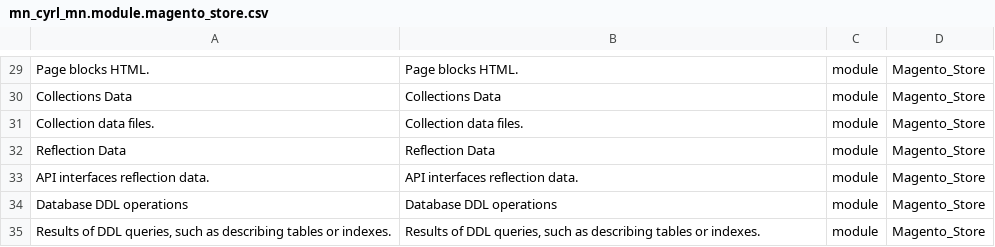
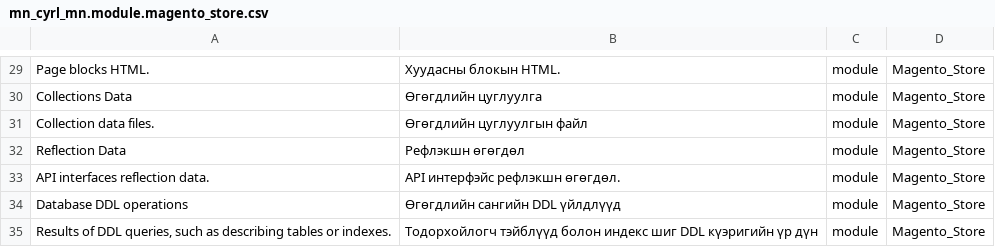
Before and after one commit to unitious/magento-2-mongolian-language-pack, a CSV file: mn_cyrl_mn.module.magento_store.csv, drawn as a sheet; only a part is shown, gaps mark what is left out; the diff covers the shown part only; the diff names each change by its address in the sheet, - before the commit and + after, or states it on an @@ line.

```diff
--- a/mn_cyrl_mn.module.magento_store.csv
+++ b/mn_cyrl_mn.module.magento_store.csv
-B29: Page blocks HTML.
+B29: Хуудасны блокын HTML.
-B30: Collections Data
+B30: Өгөгдлийн цуглуулга
-B31: Collection data files.
+B31: Өгөгдлийн цуглуулгын файл
-B32: Reflection Data
+B32: Рефлэкшн өгөгдөл
-B33: API interfaces reflection data.
+B33: API интерфэйс рефлэкшн өгөгдөл.
-B34: Database DDL operations
+B34: Өгөгдлийн сангийн DDL үйлдлүүд
-B35: Results of DDL queries, such as describing tables or indexes.
+B35: Тодорхойлогч тэйблүүд болон индекс шиг DDL күэригийн үр дүн
```
Also changed, not shown: 28 edited cells elsewhere in this file, mn_cyrl_mn.module.magento_contact.csv, 1 other file.
